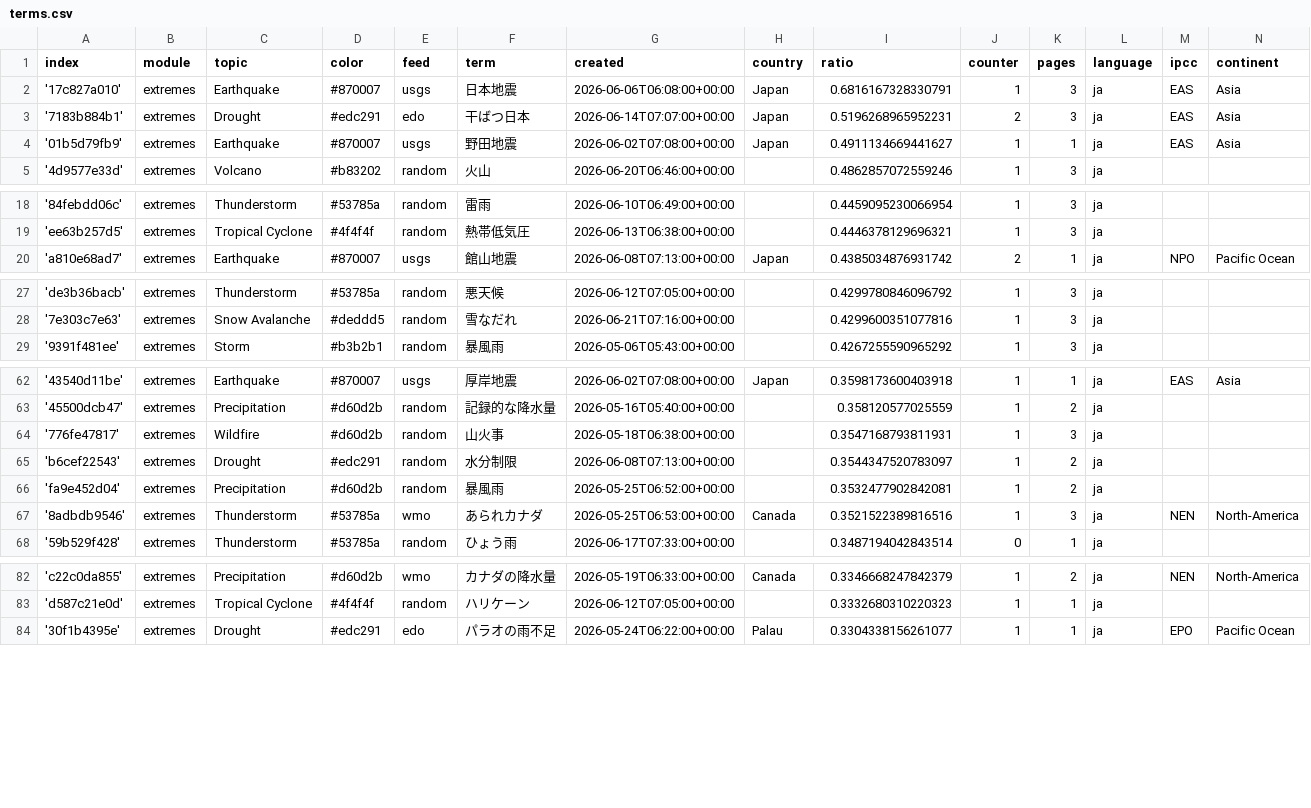
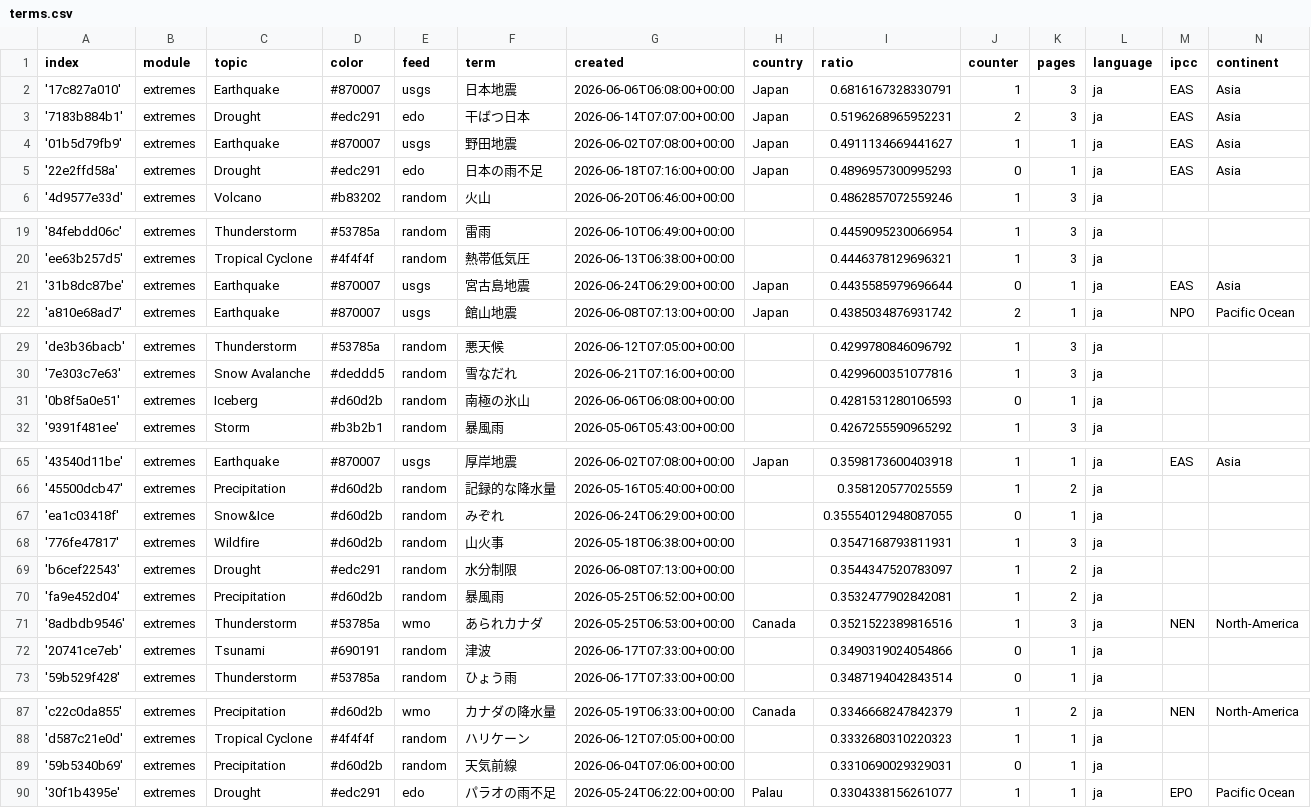
Before and after one commit to annajungfleischnews/japaneseExtremes, a CSV file: terms.csv, drawn as a sheet; only a part is shown, gaps mark what is left out.

Commit message:
Commit from GitHub Actions (import:0.0)

```diff
--- a/terms.csv
+++ b/terms.csv
@@ -4,2 +4,3 @@ index,module,topic,color,feed,term,created,country,ratio,counter,pages,language,
 '01b5d79fb9',extremes,Earthquake,#870007,usgs,野田地震,2026-06-02T07:08:00+00:00,Japan,0.4911134669441627,1,1,ja,EAS,Asia
+'22e2ffd58a',extremes,Drought,#edc291,edo,日本の雨不足,2026-06-18T07:16:00+00:00,Japan,0.4896957300995293,0,1,ja,EAS,Asia
 '4d9577e33d',extremes,Volcano,#b83202,random,火山,2026-06-20T06:46:00+00:00,,0.4862857072559246,1,3,ja,,
@@ -19,2 +20,3 @@ index,module,topic,color,feed,term,created,country,ratio,counter,pages,language,
 'ee63b257d5',extremes,Tropical Cyclone,#4f4f4f,random,熱帯低気圧,2026-06-13T06:38:00+00:00,,0.4446378129696321,1,3,ja,,
+'31b8dc87be',extremes,Earthquake,#870007,usgs,宮古島地震,2026-06-24T06:29:00+00:00,Japan,0.4435585979696644,0,1,ja,EAS,Asia
 'a810e68ad7',extremes,Earthquake,#870007,usgs,館山地震,2026-06-08T07:13:00+00:00,Japan,0.4385034876931742,2,1,ja,NPO,Pacific Ocean
@@ -28,2 +30,3 @@ index,module,topic,color,feed,term,created,country,ratio,counter,pages,language,
 '7e303c7e63',extremes,Snow Avalanche,#deddd5,random,雪なだれ,2026-06-21T07:16:00+00:00,,0.4299600351077816,1,3,ja,,
+'0b8f5a0e51',extremes,Iceberg,#d60d2b,random,南極の氷山,2026-06-06T06:08:00+00:00,,0.4281531280106593,0,1,ja,,
 '9391f481ee',extremes,Storm,#b3b2b1,random,暴風雨,2026-05-06T05:43:00+00:00,,0.4267255590965292,1,3,ja,,
@@ -63,2 +66,3 @@ index,module,topic,color,feed,term,created,country,ratio,counter,pages,language,
 '45500dcb47',extremes,Precipitation,#d60d2b,random,記録的な降水量,2026-05-16T05:40:00+00:00,,0.358120577025559,1,2,ja,,
+'ea1c03418f',extremes,Snow&Ice,#d60d2b,random,みぞれ,2026-06-24T06:29:00+00:00,,0.35554012948087055,0,1,ja,,
 '776fe47817',extremes,Wildfire,#d60d2b,random,山火事,2026-05-18T06:38:00+00:00,,0.3547168793811931,1,3,ja,,
@@ -67,2 +71,3 @@ index,module,topic,color,feed,term,created,country,ratio,counter,pages,language,
 '8adbdb9546',extremes,Thunderstorm,#53785a,wmo,あられカナダ,2026-05-25T06:53:00+00:00,Canada,0.3521522389816516,1,3,ja,NEN,North-America
+'20741ce7eb',extremes,Tsunami,#690191,random,津波,2026-06-17T07:33:00+00:00,,0.3490319024054866,0,1,ja,,
 '59b529f428',extremes,Thunderstorm,#53785a,random,ひょう雨,2026-06-17T07:33:00+00:00,,0.3487194042843514,0,1,ja,,
@@ -83,2 +88,3 @@ index,module,topic,color,feed,term,created,country,ratio,counter,pages,language,
 'd587c21e0d',extremes,Tropical Cyclone,#4f4f4f,random,ハリケーン,2026-06-12T07:05:00+00:00,,0.3332680310220323,1,1,ja,,
+'59b5340b69',extremes,Precipitation,#d60d2b,random,天気前線,2026-06-04T07:06:00+00:00,,0.3310690029329031,0,1,ja,,
 '30f1b4395e',extremes,Drought,#edc291,edo,パラオの雨不足,2026-05-24T06:22:00+00:00,Palau,0.3304338156261077,1,1,ja,EPO,Pacific Ocean
```
